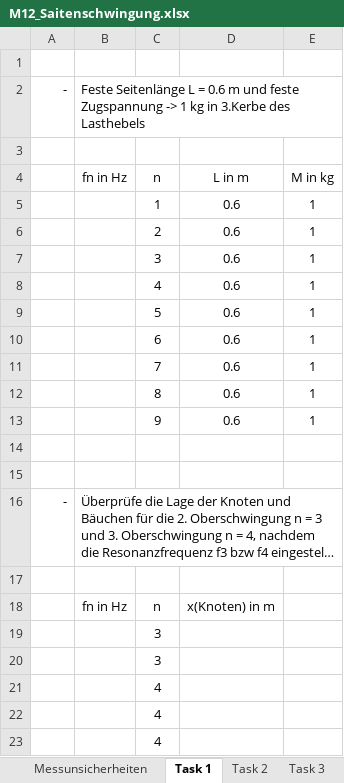
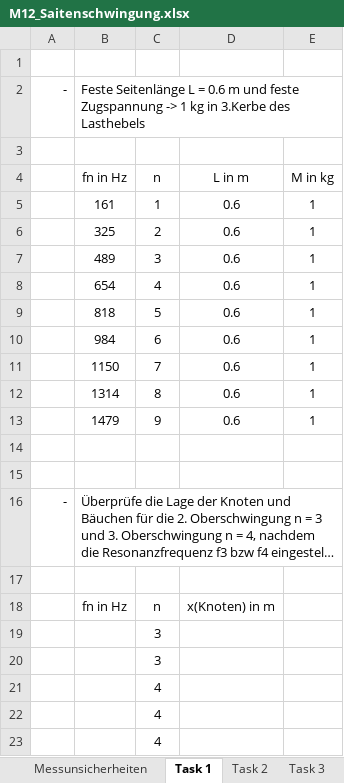
Before and after one commit to huyenanh-nguyen/MB14_Classical_mechanics, an Excel workbook: String_Vibration/M12_Saitenschwingung.xlsx, sheet Task 1, drawn as a sheet; long unchanged cells end in …; values as stored, in another font and other column widths than the file's, no borders; table styles not drawn; the diff names each change by its address in the sheet, - before the commit and + after, or states it on an @@ line.

```diff
--- a/String_Vibration/M12_Saitenschwingung.xlsx (sheet Task 1)
+++ b/String_Vibration/M12_Saitenschwingung.xlsx (sheet Task 1)
-B5 (fn in Hz): (empty)
+B5 (fn in Hz): 161
-B6 (fn in Hz): (empty)
+B6 (fn in Hz): 325
-B7 (fn in Hz): (empty)
+B7 (fn in Hz): 489
-B8 (fn in Hz): (empty)
+B8 (fn in Hz): 654
-B9 (fn in Hz): (empty)
+B9 (fn in Hz): 818
-B10 (fn in Hz): (empty)
+B10 (fn in Hz): 984
-B11 (fn in Hz): (empty)
+B11 (fn in Hz): 1150
-B12 (fn in Hz): (empty)
+B12 (fn in Hz): 1314
-B13 (fn in Hz): (empty)
+B13 (fn in Hz): 1479
```
Also changed, not shown: 3 other files.
